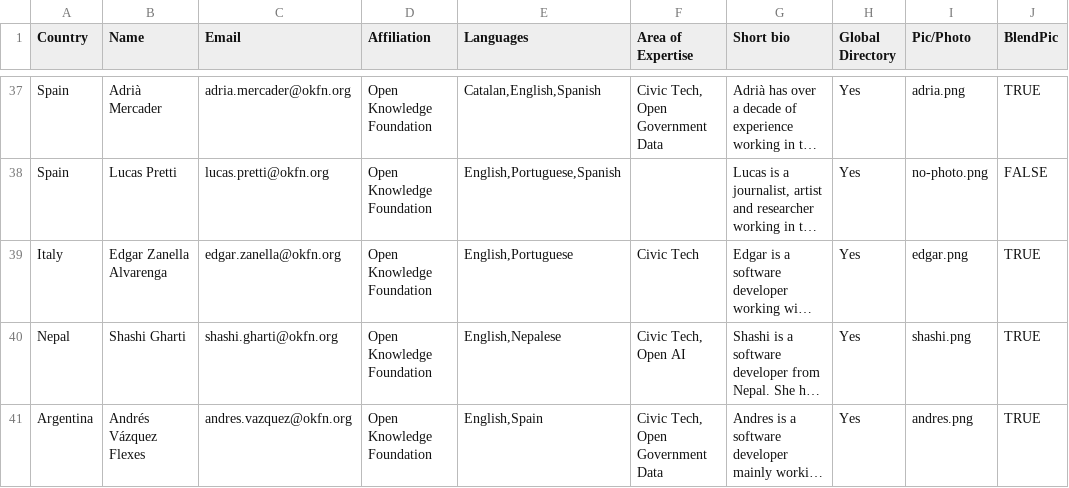
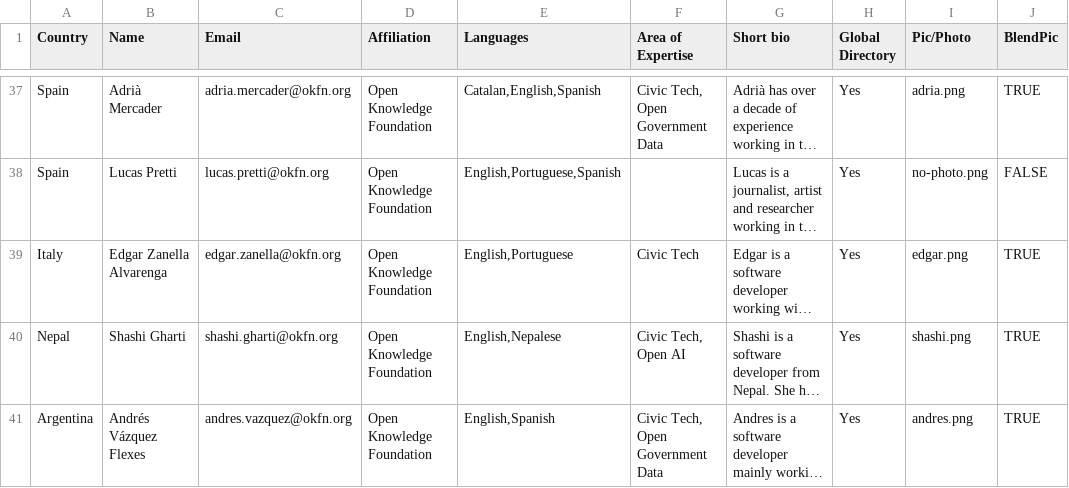
Before and after one commit to okfn/network, a CSV file: okfn-network-experts.csv, drawn as a sheet; only a part is shown, gaps mark what is left out; long unchanged cells end in …; the diff names each change by its address in the sheet, - before the commit and + after, or states it on an @@ line.

Commit message:
Update okfn-network-experts.csv
Correcting typo

```diff
--- a/okfn-network-experts.csv
+++ b/okfn-network-experts.csv
-E41 (Languages): English,Spain
+E41 (Languages): English,Spanish
```
